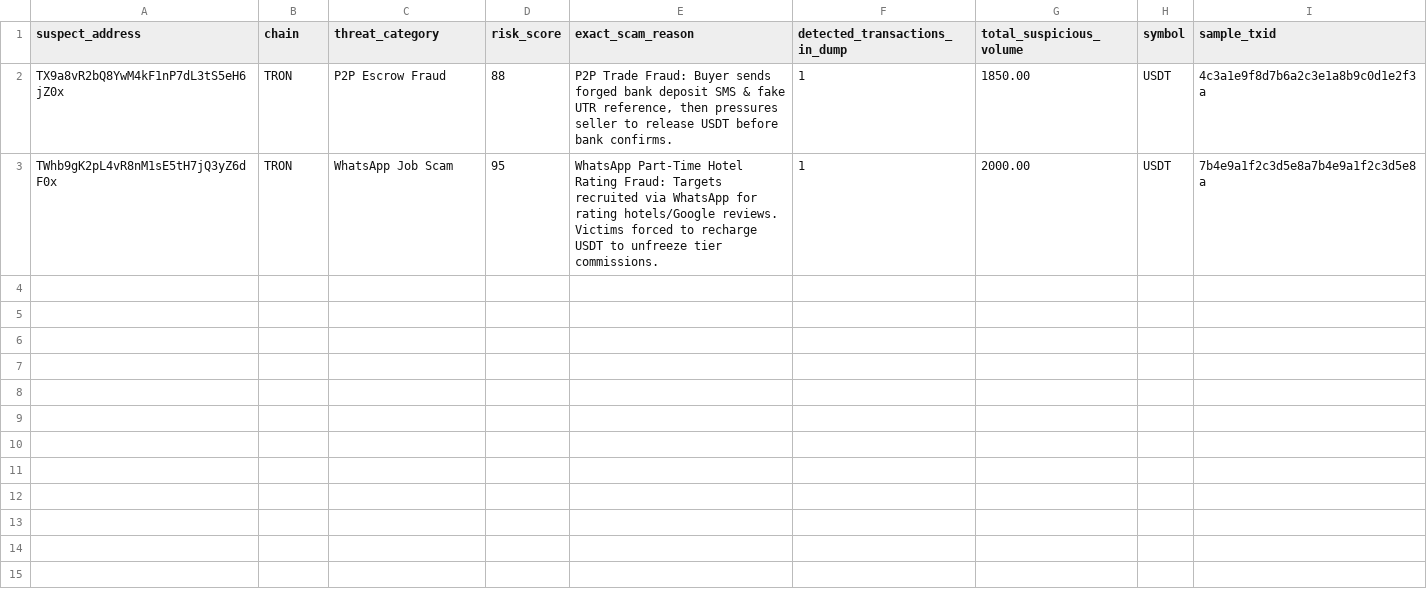
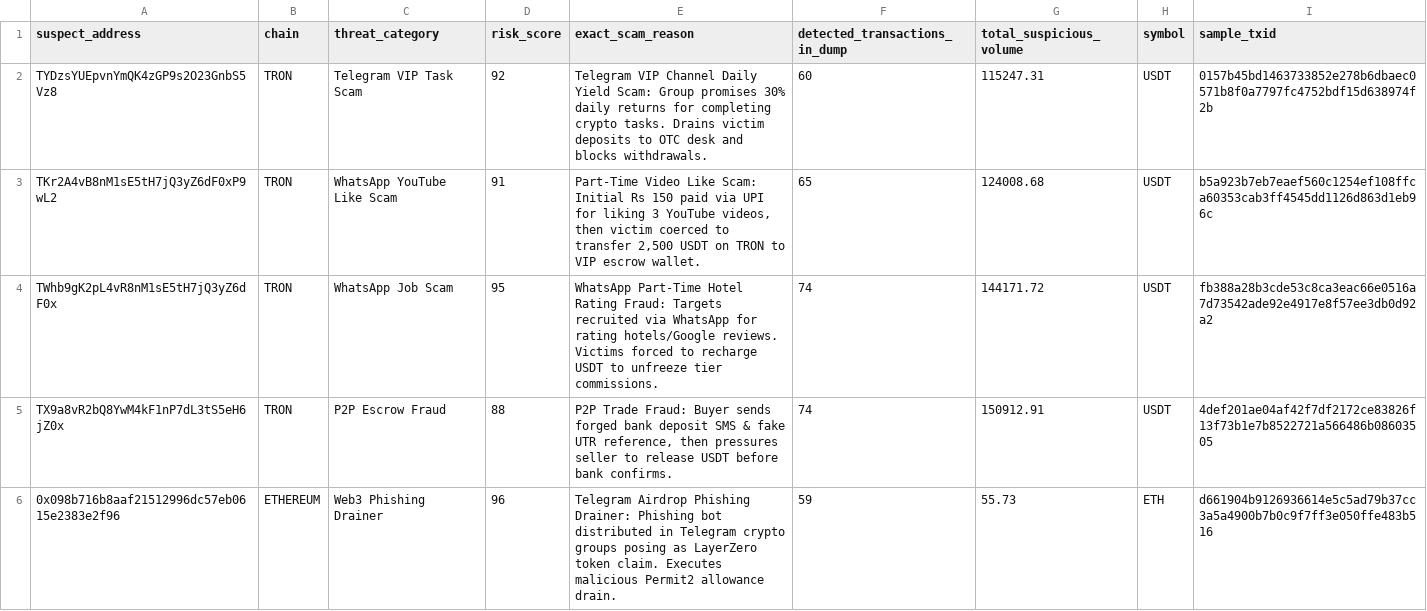
Before and after one commit to norkfocneth/NexChain.cli, a CSV file: data/audit_report.csv, drawn as a sheet.

```diff
--- a/data/audit_report.csv
+++ b/data/audit_report.csv
@@ -1,3 +1,6 @@
 suspect_address,chain,threat_category,risk_score,exact_scam_reason,detected_transactions_in_dump,total_suspicious_volume,symbol,sample_txid
-TX9a8vR2bQ8YwM4kF1nP7dL3tS5eH6jZ0x,TRON,P2P Escrow Fraud,88,"P2P Trade Fraud: Buyer sends forged bank deposit SMS & fake UTR reference, then pressures seller to release USDT before bank confirms.",1,1850.00,USDT,4c3a1e9f8d7b6a2c3e1a8b9c0d1e2f3a
-TWhb9gK2pL4vR8nM1sE5tH7jQ3yZ6dF0x,TRON,WhatsApp Job Scam,95,WhatsApp Part-Time Hotel Rating Fraud: Targets recruited via WhatsApp for rating hotels/Google reviews. Victims forced to recharge USDT to unfreeze tier commissions.,1,2000.00,USDT,7b4e9a1f2c3d5e8a7b4e9a1f2c3d5e8a
+TYDzsYUEpvnYmQK4zGP9s2O23GnbS5Vz8,TRON,Telegram VIP Task Scam,92,Telegram VIP Channel Daily Yield Scam: Group promises 30% daily returns for completing crypto tasks. Drains victim deposits to OTC desk and blocks withdrawals.,60,115247.31,USDT,0157b45bd1463733852e278b6dbaec0571b8f0a7797fc4752bdf15d638974f2b
+TKr2A4vB8nM1sE5tH7jQ3yZ6dF0xP9wL2,TRON,WhatsApp YouTube Like Scam,91,"Part-Time Video Like Scam: Initial Rs 150 paid via UPI for liking 3 YouTube videos, then victim coerced to transfer 2,500 USDT on TRON to VIP escrow wallet.",65,124008.68,USDT,b5a923b7eb7eaef560c1254ef108ffca60353cab3ff4545dd1126d863d1eb96c
+TWhb9gK2pL4vR8nM1sE5tH7jQ3yZ6dF0x,TRON,WhatsApp Job Scam,95,WhatsApp Part-Time Hotel Rating Fraud: Targets recruited via WhatsApp for rating hotels/Google reviews. Victims forced to recharge USDT to unfreeze tier commissions.,74,144171.72,USDT,fb388a28b3cde53c8ca3eac66e0516a7d73542ade92e4917e8f57ee3db0d92a2
+TX9a8vR2bQ8YwM4kF1nP7dL3tS5eH6jZ0x,TRON,P2P Escrow Fraud,88,"P2P Trade Fraud: Buyer sends forged bank deposit SMS & fake UTR reference, then pressures seller to release USDT before bank confirms.",74,150912.91,USDT,4def201ae04af42f7df2172ce83826f13f73b1e7b8522721a566486b08603505
+0x098b716b8aaf21512996dc57eb0615e2383e2f96,ETHEREUM,Web3 Phishing Drainer,96,Telegram Airdrop Phishing Drainer: Phishing bot distributed in Telegram crypto groups posing as LayerZero token claim. Executes malicious Permit2 allowance drain.,59,55.73,ETH,d661904b9126936614e5c5ad79b37cc3a5a4900b7b0c9f7ff3e050ffe483b516
```
Also changed, not shown: 5 other files.
